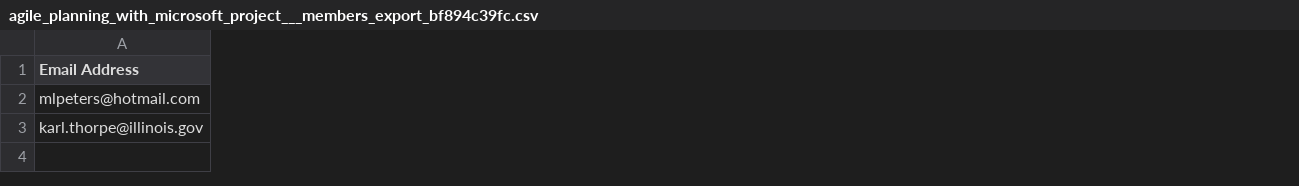
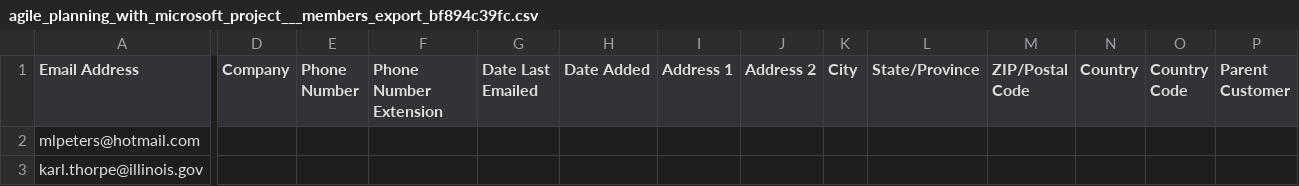
Before and after one commit to Advisicon/advisicon, a CSV file: resources/mailchimp/agile_planning_with_microsoft_project___members_export_bf894c39fc.csv, drawn as a sheet; only a part is shown, gaps mark what is left out; the diff covers the shown part only; the diff names each change by its address in the sheet, - before the commit and + after, or states it on an @@ line.

Commit message:
add missing columns

```diff
--- a/resources/mailchimp/agile_planning_with_microsoft_project___members_export_bf894c39fc.csv
+++ b/resources/mailchimp/agile_planning_with_microsoft_project___members_export_bf894c39fc.csv
+column D (Company), empty
+column E (Phone Number), empty
+column F (Phone Number Extension), empty
+column G (Date Last Emailed), empty
+column H (Date Added), empty
+column I (Address 1), empty
+column J (Address 2), empty
+column K (City), empty
+column L (State/Province), empty
+column M (ZIP/Postal Code), empty
+column N (Country), empty
+column O (Country Code), empty
+column P (Parent Customer), empty
```
Also changed, not shown: 2 added columns elsewhere in this file.
